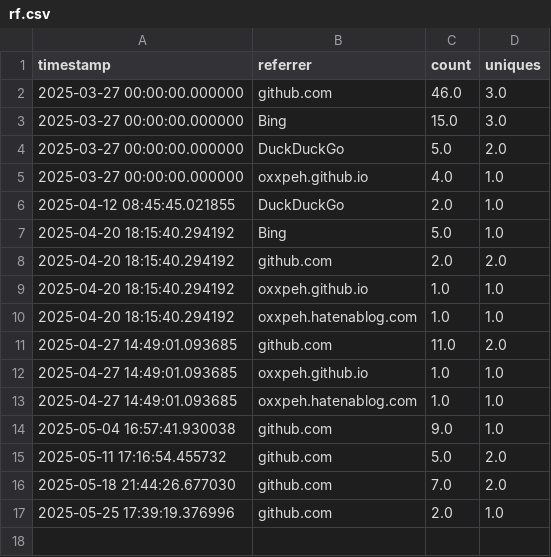
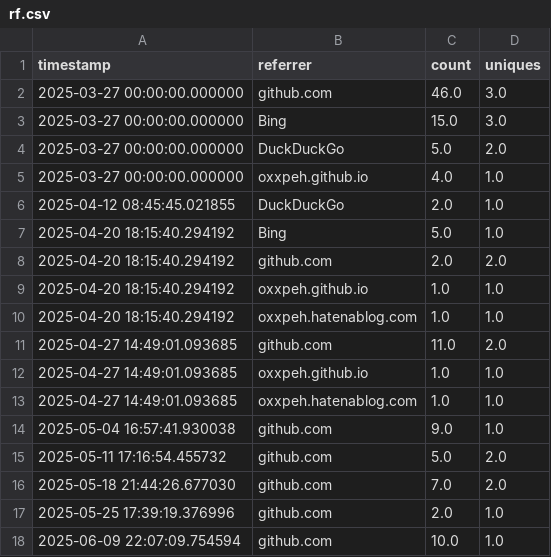
Before and after one commit to oxxpeh/pub, a CSV file: python/github_api/rf.csv, drawn as a sheet.

Commit message:
2025-06-09 up

```diff
--- a/python/github_api/rf.csv
+++ b/python/github_api/rf.csv
@@ -17 +17,2 @@ timestamp,referrer,count,uniques
 2025-05-25 17:39:19.376996,github.com,2.0,1.0
+2025-06-09 22:07:09.754594,github.com,10.0,1.0
```
